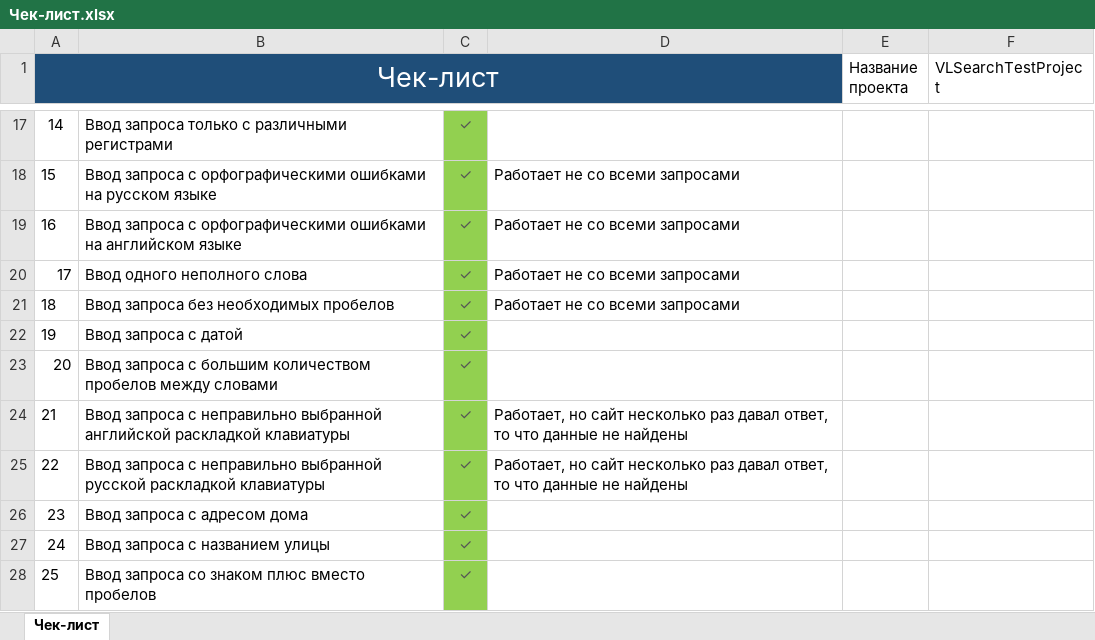
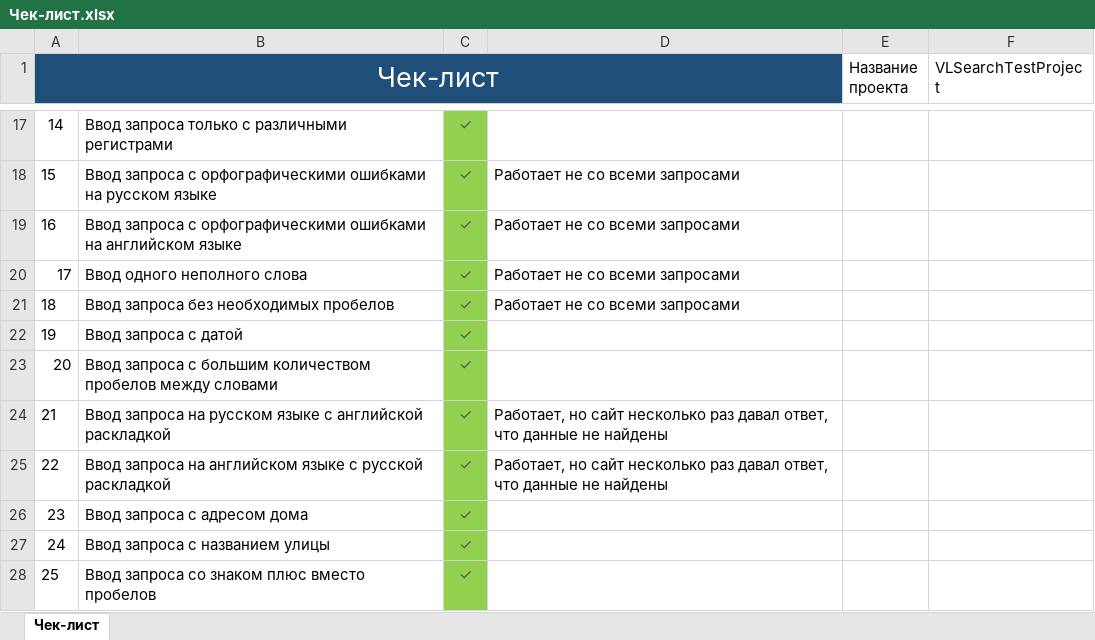
Before and after one commit to SongToSoft/VLSearchTestProject, an Excel workbook: Чек-лист.xlsx, sheet Чек-лист, drawn as a sheet; only a part is shown, gaps mark what is left out; values as stored, in another font and other column widths than the file's, no borders; the diff names each change by its address in the sheet, - before the commit and + after, or states it on an @@ line.

```diff
--- a/Чек-лист.xlsx (sheet Чек-лист)
+++ b/Чек-лист.xlsx (sheet Чек-лист)
-B24: Ввод запроса с неправильно выбранной английской раскладкой клавиатуры
+B24: Ввод запроса на русском языке с английской раскладкой
-D24:D25: …давал ответ, то что данные…
+D24:D25: …давал ответ, что данные…
-B25: Ввод запроса с неправильно выбранной русской раскладкой клавиатуры
+B25: Ввод запроса на английском языке с русской раскладкой
```
Also changed, not shown: Тест-кейсы.xlsx, 5 other files.
